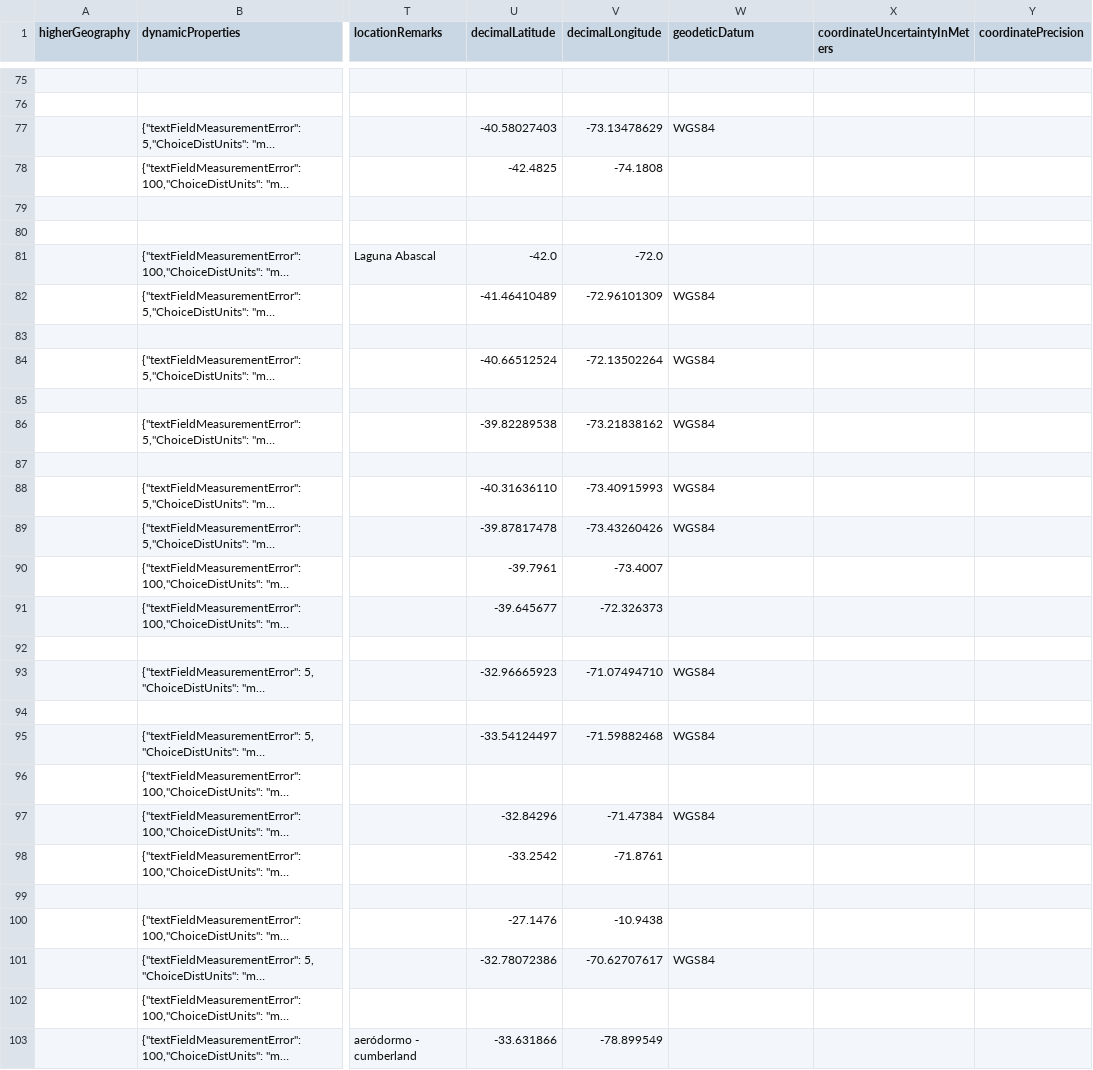
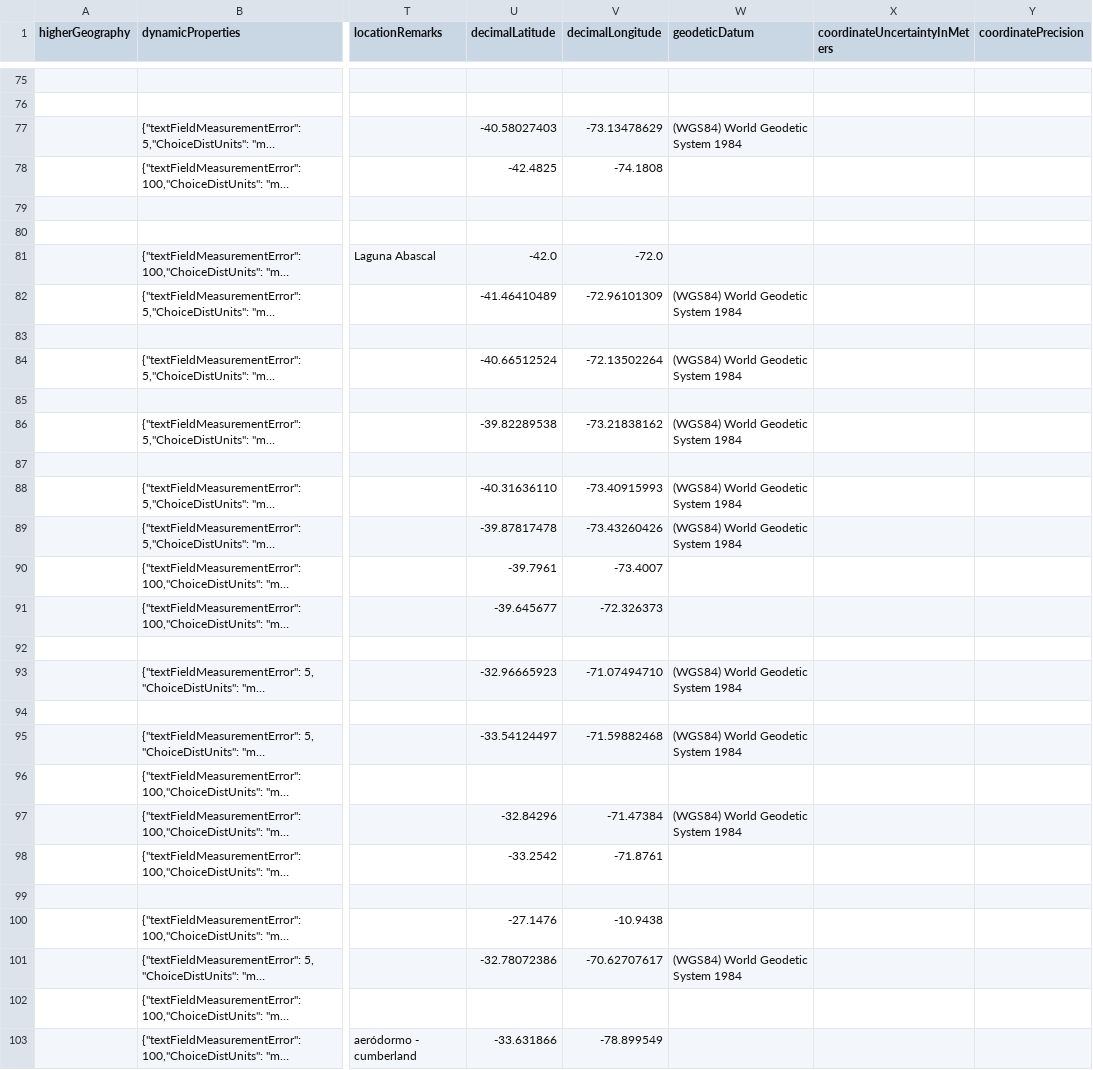
Before and after one commit to marcelooyaneder/Date_GeoParser, a CSV file: GeoParser/GeoRefTest.csv, drawn as a sheet; only a part is shown, gaps mark what is left out; long unchanged cells end in …; the diff covers the shown part only; the diff names each change by its address in the sheet, - before the commit and + after, or states it on an @@ line.

```diff
--- a/GeoParser/GeoRefTest.csv
+++ b/GeoParser/GeoRefTest.csv
-W77 (geodeticDatum): WGS84
+W77 (geodeticDatum): (WGS84) World Geodetic System 1984
-W82 (geodeticDatum): WGS84
+W82 (geodeticDatum): (WGS84) World Geodetic System 1984
-W84 (geodeticDatum): WGS84
+W84 (geodeticDatum): (WGS84) World Geodetic System 1984
-W86 (geodeticDatum): WGS84
+W86 (geodeticDatum): (WGS84) World Geodetic System 1984
-W88:W89 (geodeticDatum): WGS84
+W88:W89 (geodeticDatum): (WGS84) World Geodetic System 1984
-W93 (geodeticDatum): WGS84
+W93 (geodeticDatum): (WGS84) World Geodetic System 1984
-W95 (geodeticDatum): WGS84
+W95 (geodeticDatum): (WGS84) World Geodetic System 1984
-W97 (geodeticDatum): WGS84
+W97 (geodeticDatum): (WGS84) World Geodetic System 1984
-W101 (geodeticDatum): WGS84
+W101 (geodeticDatum): (WGS84) World Geodetic System 1984
```
Also changed, not shown: 22 edited cells elsewhere in this file, 2 other files.
